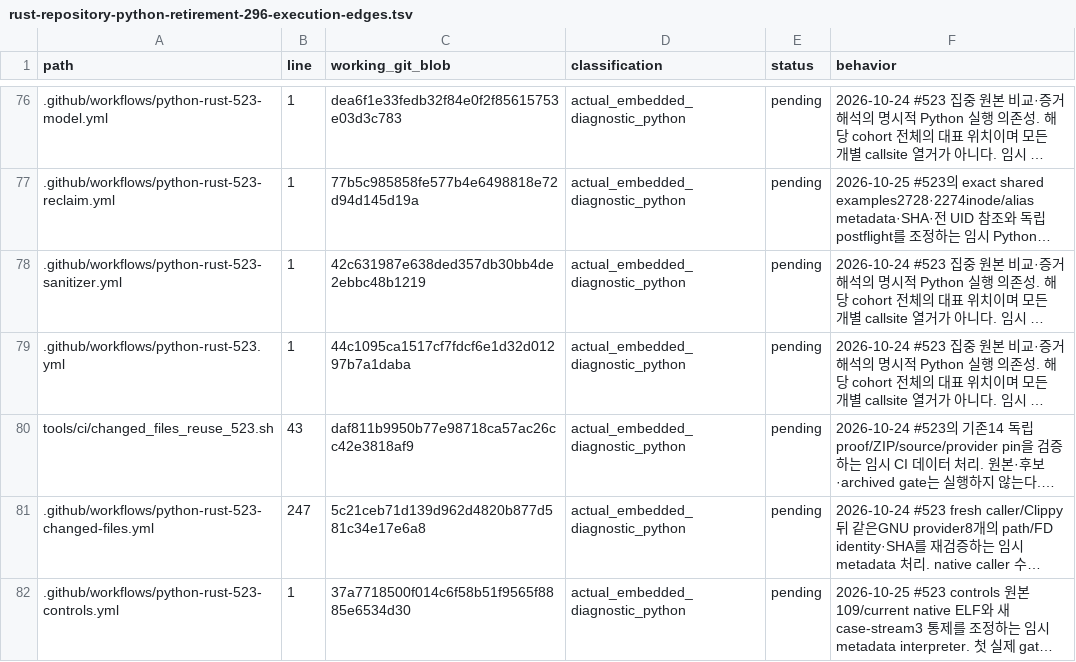
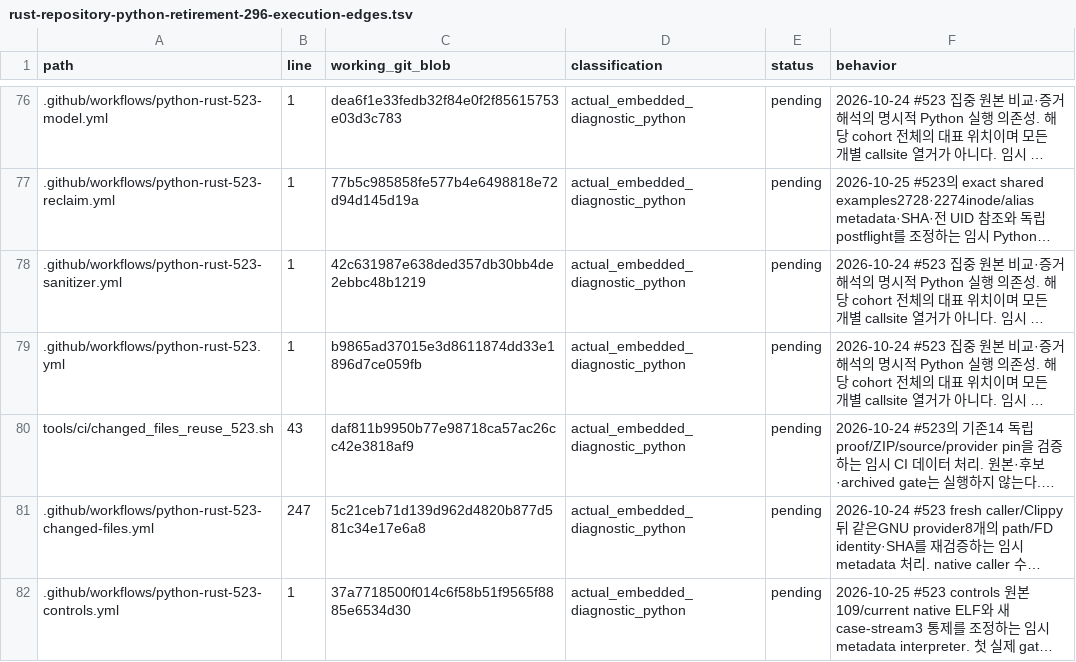
Before and after one commit to bin9208/openpilot-rust, a TSV file: docs/naver/rust-repository-python-retirement-296-execution-edges.tsv, drawn as a sheet; only a part is shown, gaps mark what is left out; long unchanged cells end in …; the diff names each change by its address in the sheet, - before the commit and + after, or states it on an @@ line.

```diff
--- a/docs/naver/rust-repository-python-retirement-296-execution-edges.tsv
+++ b/docs/naver/rust-repository-python-retirement-296-execution-edges.tsv
-C79 (working_git_blob): 44c1095ca1517cf7fdcf6e1d32d01297b7a1daba
+C79 (working_git_blob): b9865ad37015e3d8611874dd33e1896d7ce059fb
```
Also changed, not shown: 3 other files.
